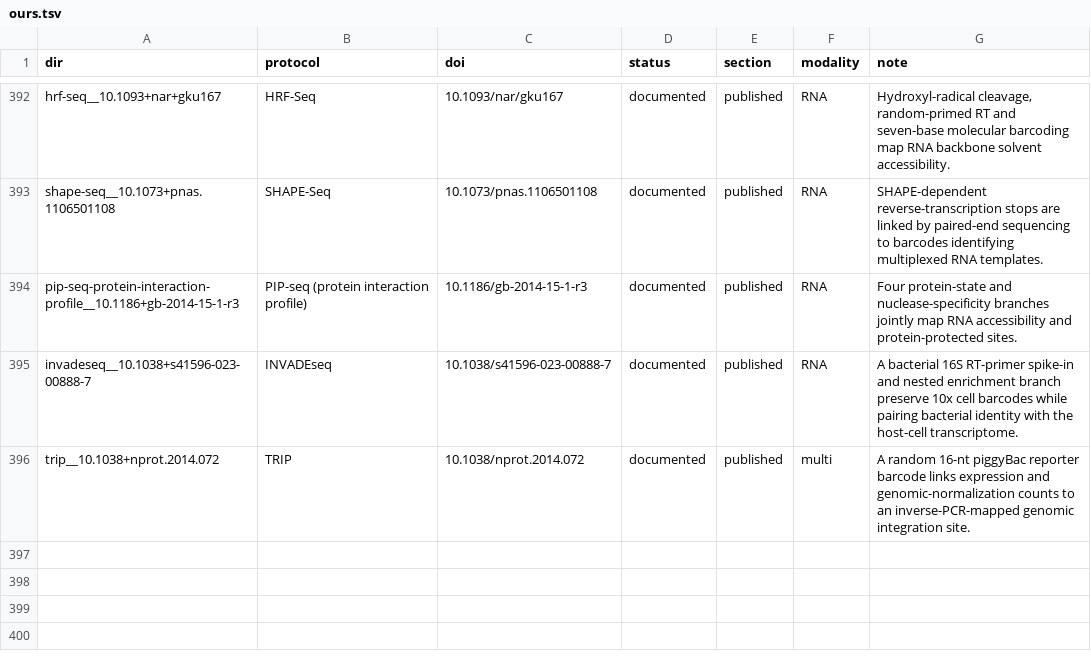
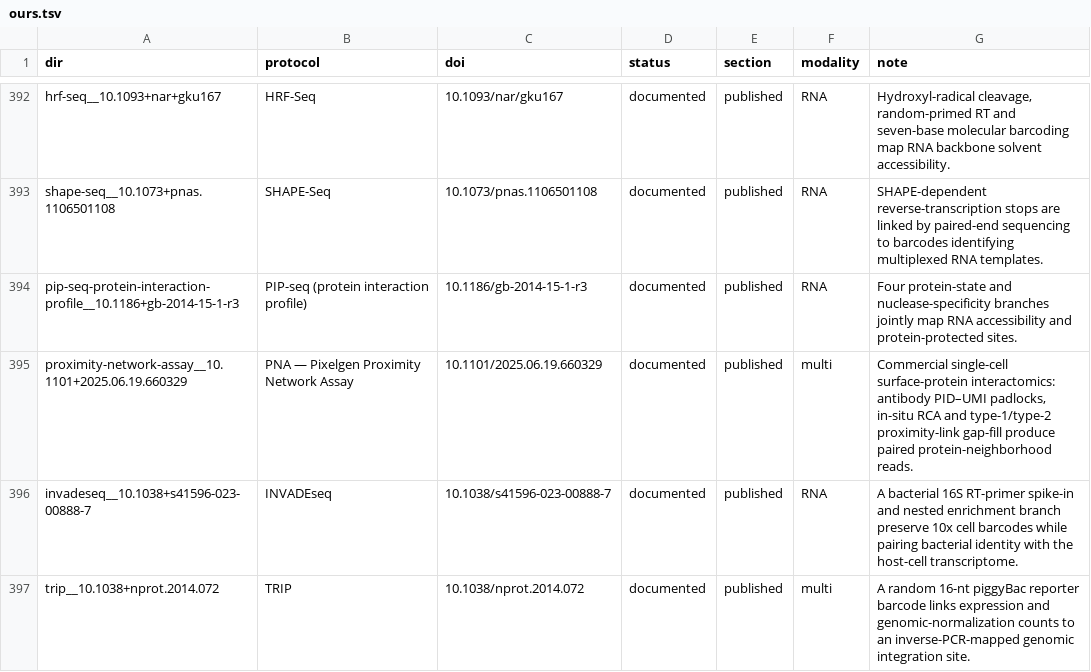
Before and after one commit to henriksson-lab/NGS_101, a TSV file: catalogue/ours.tsv, drawn as a sheet; only a part is shown, gaps mark what is left out; the diff names each change by its address in the sheet, - before the commit and + after, or states it on an @@ line.

```diff
--- a/catalogue/ours.tsv
+++ b/catalogue/ours.tsv
+row 395: proximity-network-assay__10.1101+2025.06.19.660329 | PNA — Pixelgen Proximity Network Assay | 10.1101/2025.06.19.660329 | documented | published | multi | Commercial single-cell surface-protein interactomics: antibody PID–UMI padlocks, in-situ RCA and type-1/type-2 proximity-link gap-fill produce paired protein-neighborhood reads.
```
Also changed, not shown: catalogue/citations.tsv, catalogue/extra_sources.tsv, 8 other files.
